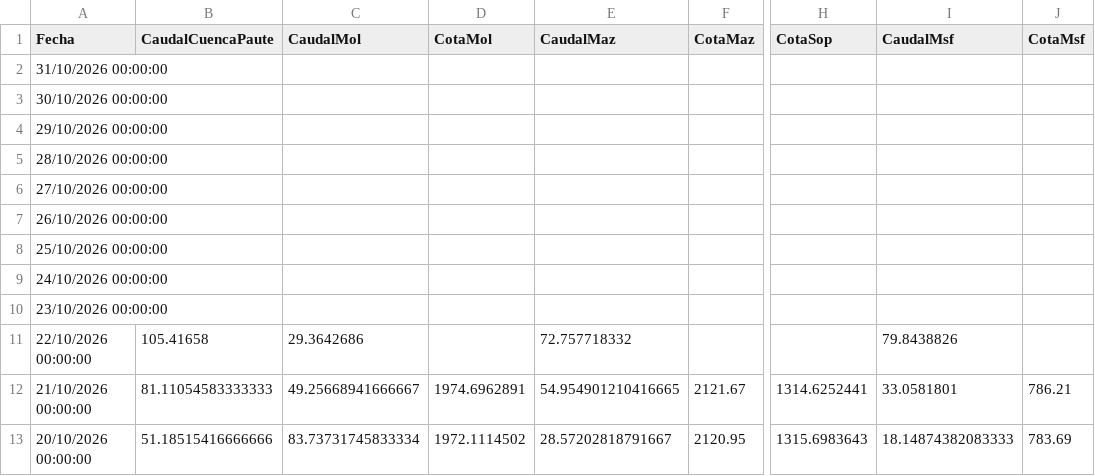
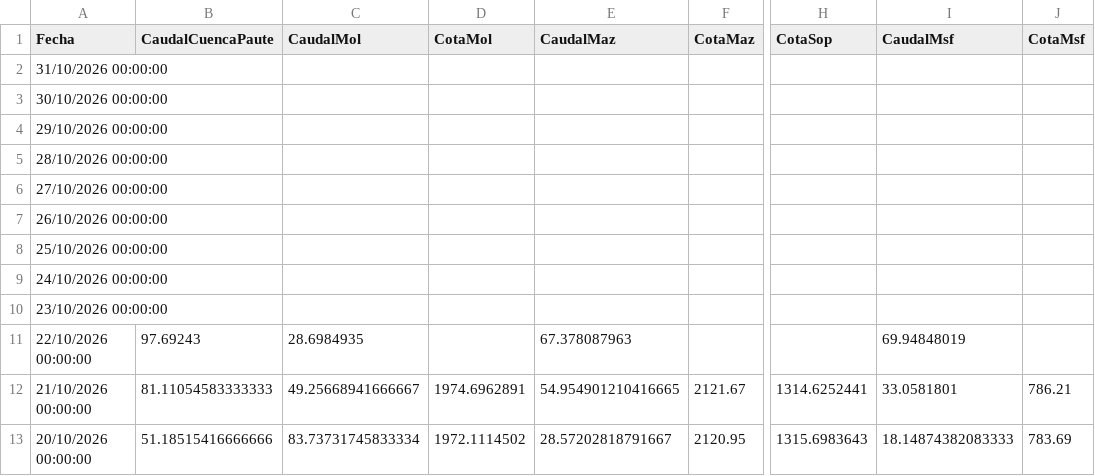
Before and after one commit to davidmunoz-create/hidroelectricamazar, a CSV file: data/mensual.csv, drawn as a sheet; only a part is shown, gaps mark what is left out; the diff names each change by its address in the sheet, - before the commit and + after, or states it on an @@ line.

```diff
--- a/data/mensual.csv
+++ b/data/mensual.csv
-B11 (CaudalCuencaPaute): 105.41658
+B11 (CaudalCuencaPaute): 97.69243
-C11 (CaudalMol): 29.3642686
+C11 (CaudalMol): 28.6984935
-E11 (CaudalMaz): 72.757718332
+E11 (CaudalMaz): 67.378087963
-I11 (CaudalMsf): 79.8438826
+I11 (CaudalMsf): 69.94848019
```
Also changed, not shown: data/diario.csv.
